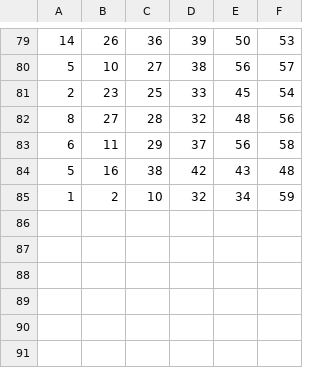
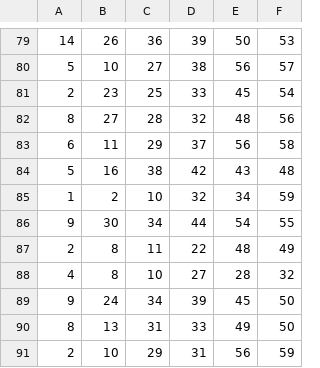
Before and after one commit to cardosource/previsao-jogo, a CSV file: 2023.csv, drawn as a sheet; only a part is shown, gaps mark what is left out; the diff names each change by its address in the sheet, - before the commit and + after, or states it on an @@ line.

Commit message:
Concurso 2643 (10/10/2023)

```diff
--- a/2023.csv
+++ b/2023.csv
+row 86: 9 | 30 | 34 | 44 | 54 | 55
+row 87: 2 | 8 | 11 | 22 | 48 | 49
+row 88: 4 | 8 | 10 | 27 | 28 | 32
+row 89: 9 | 24 | 34 | 39 | 45 | 50
+row 90: 8 | 13 | 31 | 33 | 49 | 50
+row 91: 2 | 10 | 29 | 31 | 56 | 59
```
